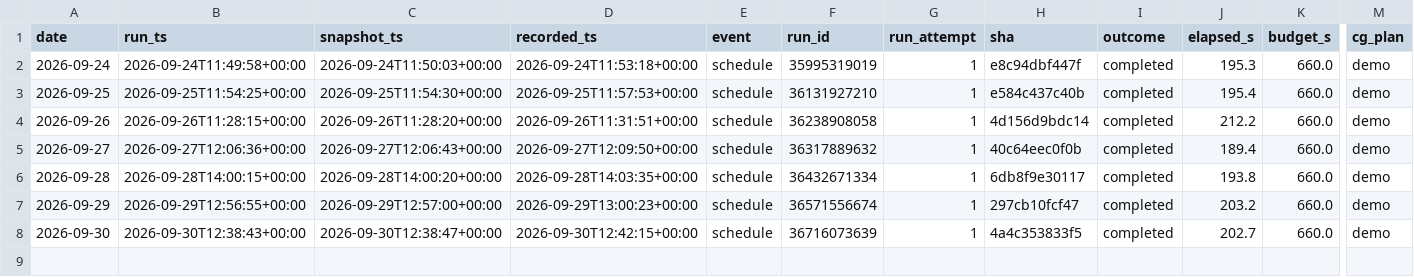
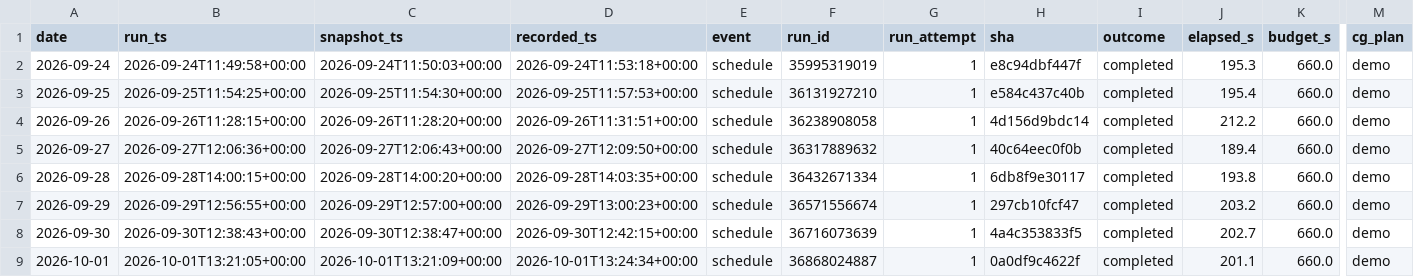
Before and after one commit to alecmessino/crypto-conviction-monitor, a CSV file: ledger/runs.csv, drawn as a sheet; only a part is shown, gaps mark what is left out; rows hold the shown columns only; the diff names each change by its address in the sheet, - before the commit and + after, or states it on an @@ line.

```diff
--- a/ledger/runs.csv
+++ b/ledger/runs.csv
+row 9: 2026-10-01 | 2026-10-01T13:21:05+00:00 | 2026-10-01T13:21:09+00:00 | 2026-10-01T13:24:34+00:00 | schedule | 36868024887 | 1 | 0a0df9c4622f | completed | 201.1 | 660.0 | demo
```
Also changed, not shown: ledger/dex.csv, ledger/macro.csv, 19 other files.
